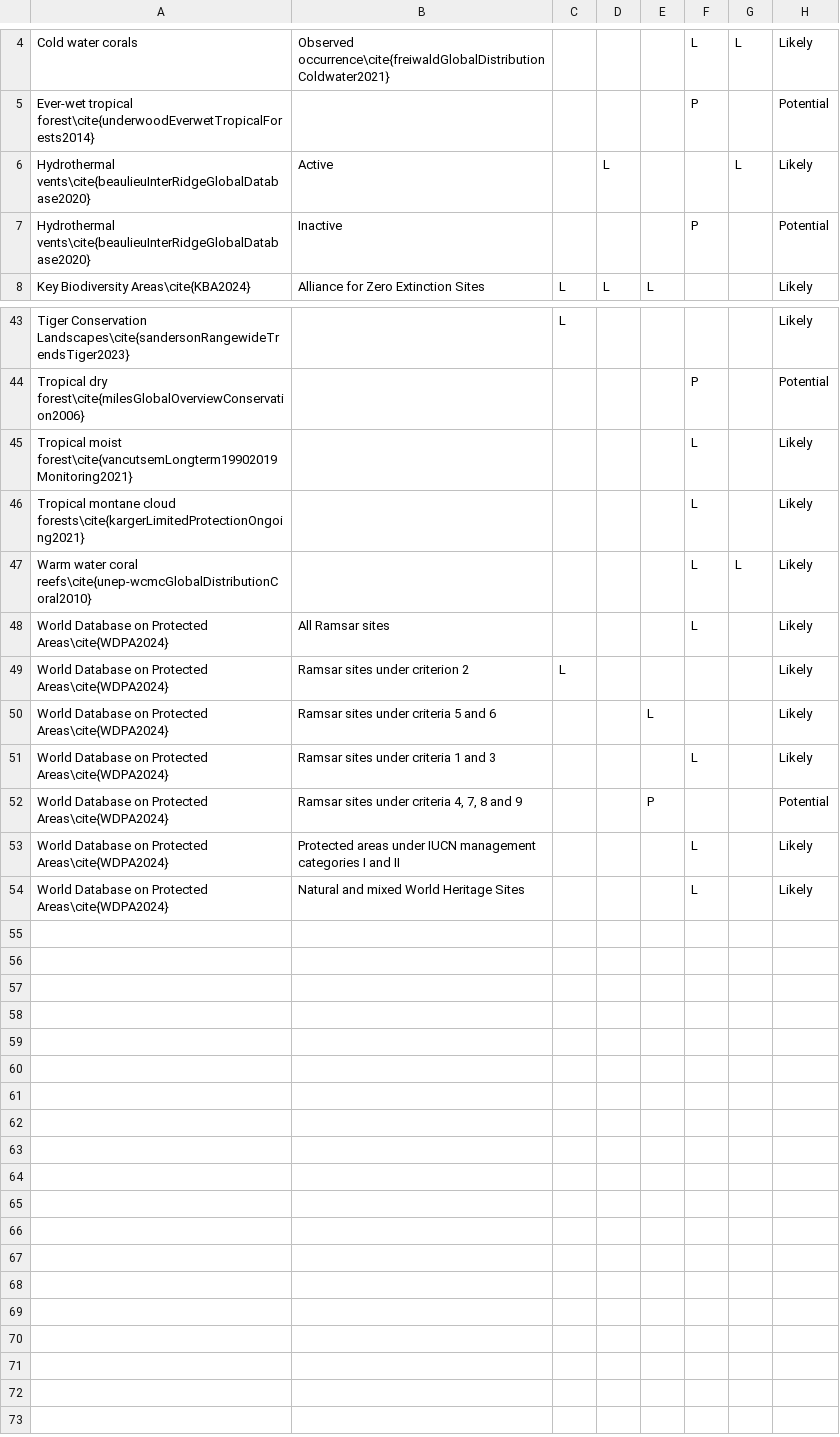
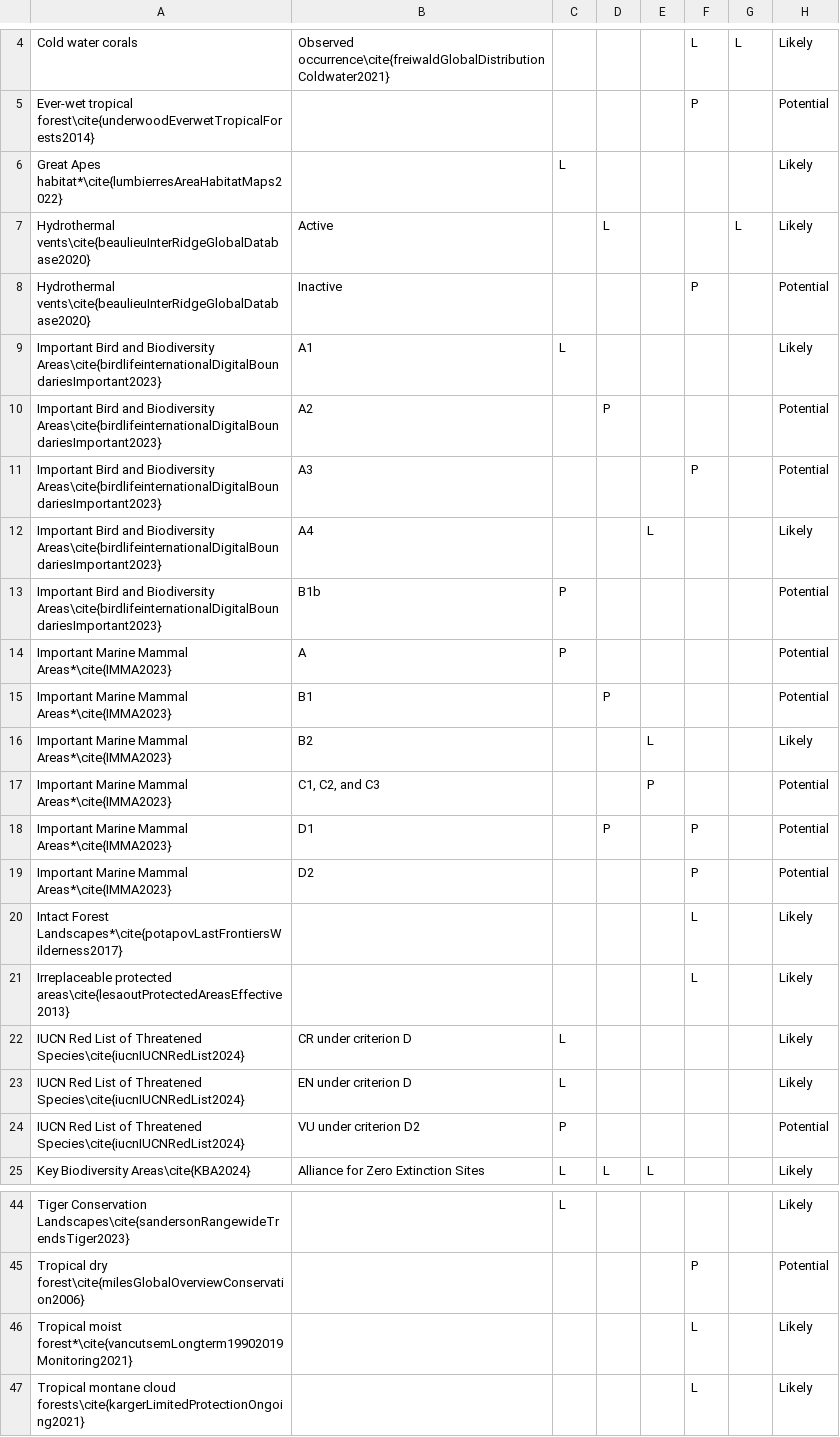
Before and after one commit to sebdunnett/ch, a CSV file: outputs/paper/features_table.csv, drawn as a sheet; only a part is shown, gaps mark what is left out; the shorter side is filled out with more unchanged rows; the diff covers the shown part only.

```diff
--- a/outputs/paper/features_table.csv
+++ b/outputs/paper/features_table.csv
@@ -5,4 +5,21 @@ Cold water corals,Observed occurrence\cite{freiwaldGlobalDistributionColdwater20
 Ever-wet tropical forest\cite{underwoodEverwetTropicalForests2014},,,,,P,,Potential
+Great Apes habitat*\cite{lumbierresAreaHabitatMaps2022},,L,,,,,Likely
 Hydrothermal vents\cite{beaulieuInterRidgeGlobalDatabase2020},Active,,L,,,L,Likely
 Hydrothermal vents\cite{beaulieuInterRidgeGlobalDatabase2020},Inactive,,,,P,,Potential
+Important Bird and Biodiversity Areas\cite{birdlifeinternationalDigitalBoundariesImportant2023},A1,L,,,,,Likely
+Important Bird and Biodiversity Areas\cite{birdlifeinternationalDigitalBoundariesImportant2023},A2,,P,,,,Potential
+Important Bird and Biodiversity Areas\cite{birdlifeinternationalDigitalBoundariesImportant2023},A3,,,,P,,Potential
+Important Bird and Biodiversity Areas\cite{birdlifeinternationalDigitalBoundariesImportant2023},A4,,,L,,,Likely
+Important Bird and Biodiversity Areas\cite{birdlifeinternationalDigitalBoundariesImportant2023},B1b,P,,,,,Potential
+Important Marine Mammal Areas*\cite{IMMA2023},A,P,,,,,Potential
+Important Marine Mammal Areas*\cite{IMMA2023},B1,,P,,,,Potential
+Important Marine Mammal Areas*\cite{IMMA2023},B2,,,L,,,Likely
+Important Marine Mammal Areas*\cite{IMMA2023},"C1, C2, and C3",,,P,,,Potential
+Important Marine Mammal Areas*\cite{IMMA2023},D1,,P,,P,,Potential
+Important Marine Mammal Areas*\cite{IMMA2023},D2,,,,P,,Potential
+Intact Forest Landscapes*\cite{potapovLastFrontiersWilderness2017},,,,,L,,Likely
+Irreplaceable protected areas\cite{lesaoutProtectedAreasEffective2013},,,,,L,,Likely
+IUCN Red List of Threatened Species\cite{iucnIUCNRedList2024},CR under criterion D,L,,,,,Likely
+IUCN Red List of Threatened Species\cite{iucnIUCNRedList2024},EN under criterion D,L,,,,,Likely
+IUCN Red List of Threatened Species\cite{iucnIUCNRedList2024},VU under criterion D2,P,,,,,Potential
 Key Biodiversity Areas\cite{KBA2024},Alliance for Zero Extinction Sites,L,L,L,,,Likely
@@ -44,3 +45,3 @@ Tiger Conservation Landscapes\cite{sandersonRangewideTrendsTiger2023},,L,,,,,Lik
 Tropical dry forest\cite{milesGlobalOverviewConservation2006},,,,,P,,Potential
-Tropical moist forest\cite{vancutsemLongterm19902019Monitoring2021},,,,,L,,Likely
+Tropical moist forest*\cite{vancutsemLongterm19902019Monitoring2021},,,,,L,,Likely
 Tropical montane cloud forests\cite{kargerLimitedProtectionOngoing2021},,,,,L,,Likely
```
Also changed, not shown: 9 removed rows elsewhere in this file, outputs/paper/feat_2018_downgrade_areas.csv, outputs/paper/feat_2018_removal_areas.csv, 20 other files.
